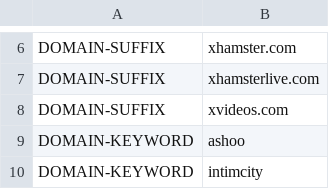
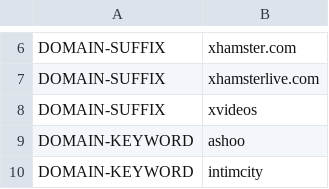
Before and after one commit to appsttar/ss-lists, a CSV file: ss-list-advanced.csv, drawn as a sheet; only a part is shown, gaps mark what is left out.

Commit message:
Update ss-list-advanced.csv

```diff
--- a/ss-list-advanced.csv
+++ b/ss-list-advanced.csv
@@ -7,3 +7,3 @@ DOMAIN-SUFFIX,xhamster.com
 DOMAIN-SUFFIX,xhamsterlive.com
-DOMAIN-SUFFIX,xvideos.com
+DOMAIN-SUFFIX,xvideos
 DOMAIN-KEYWORD,ashoo
```
